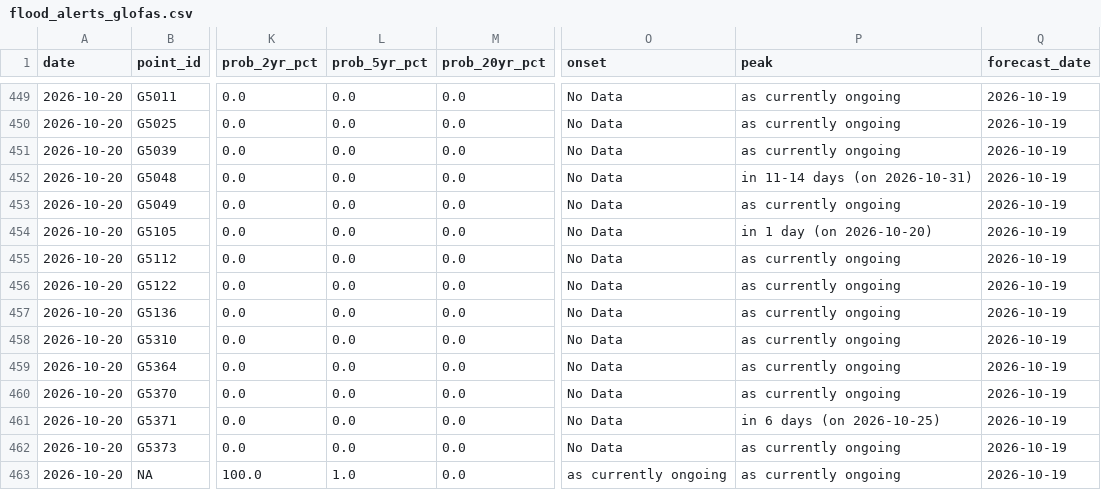
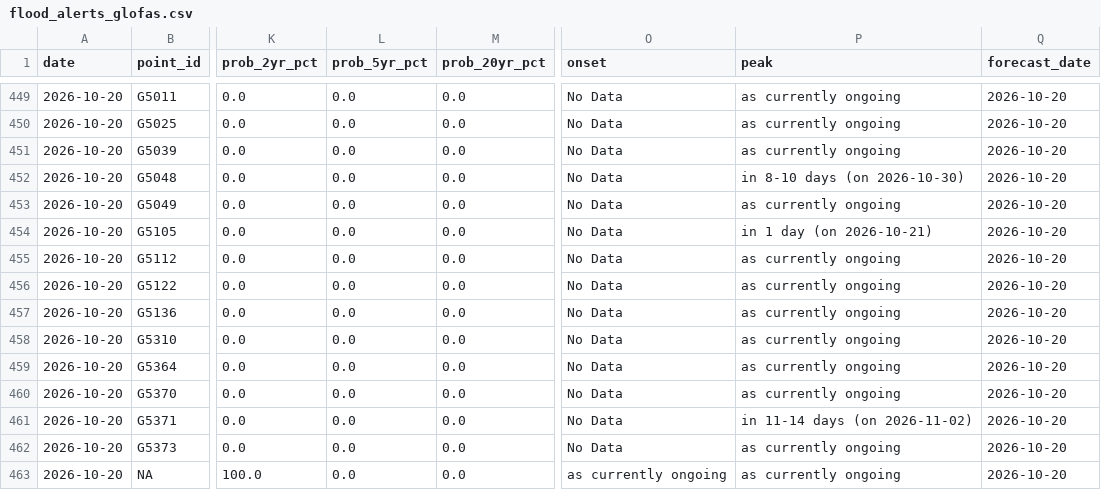
Before and after one commit to LordAsh001/LordAsh001.github.io, a CSV file: water-atlas/archive/flood_alerts_glofas.csv, drawn as a sheet; only a part is shown, gaps mark what is left out; the diff covers the shown part only; the diff names each change by its address in the sheet, - before the commit and + after, or states it on an @@ line.

```diff
--- a/water-atlas/archive/flood_alerts_glofas.csv
+++ b/water-atlas/archive/flood_alerts_glofas.csv
-Q449:Q463 (forecast_date): 2026-10-19
+Q449:Q463 (forecast_date): 2026-10-20
-P452 (peak): in 11-14 days (on 2026-10-31)
+P452 (peak): in 8-10 days (on 2026-10-30)
-P454 (peak): in 1 day (on 2026-10-20)
+P454 (peak): in 1 day (on 2026-10-21)
-P461 (peak): in 6 days (on 2026-10-25)
+P461 (peak): in 11-14 days (on 2026-11-02)
-L463 (prob_5yr_pct): 1.0
+L463 (prob_5yr_pct): 0.0
```
Also changed, not shown: 35 edited cells elsewhere in this file, water-atlas/archive/river_forecasts_geoglows.csv, 2 other files.
